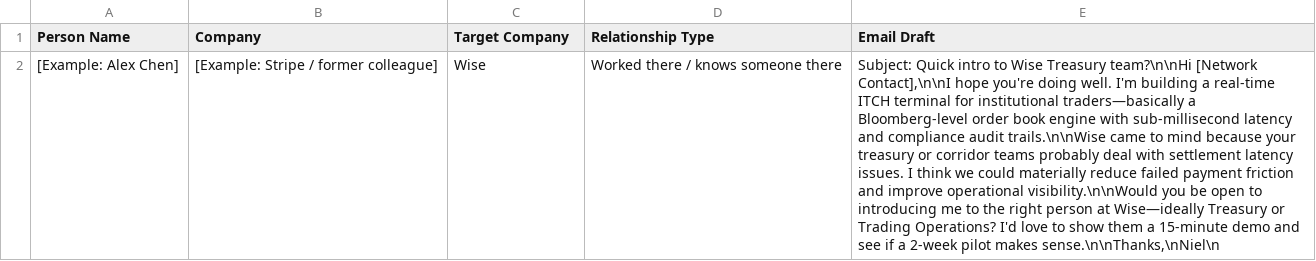
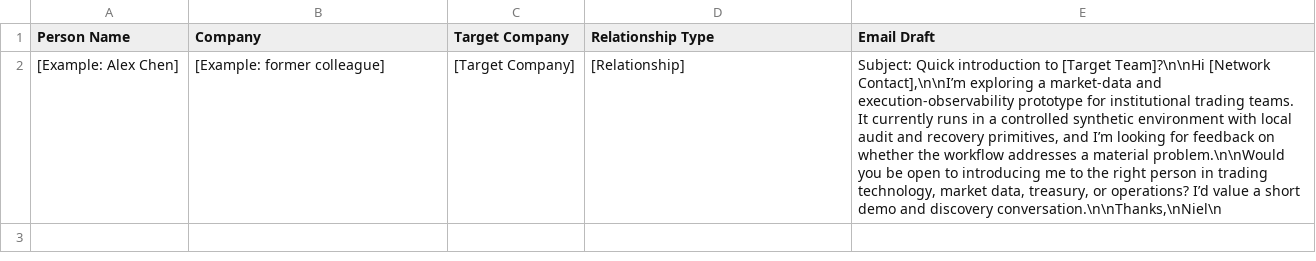
Before and after one commit to NielHitesh001/Fort, a CSV file: warm_intro_targets_template.csv, drawn as a sheet; the diff names each change by its address in the sheet, - before the commit and + after, or states it on an @@ line.

```diff
--- a/warm_intro_targets_template.csv
+++ b/warm_intro_targets_template.csv
-B2 (Company): [Example: Stripe / former colleague]
+B2 (Company): [Example: former colleague]
-C2 (Target Company): Wise
+C2 (Target Company): [Target Company]
-D2 (Relationship Type): Worked there / knows someone there
+D2 (Relationship Type): [Relationship]
-E2 (Email Draft): Subject: Quick intro to Wise Treasury team?\n\nHi [Network Contact],\n\nI hope you're doing well. I'm building a real-time ITCH terminal for institutional traders—basically a Bloomberg-level order book engine with sub-millisecond latency and compliance audit trails.\n\nWise came to mind because your treasury or corridor teams probably deal with settlement latency issues. I think we could materially reduce failed payment friction and improve operational visibility.\n\nWould you be open to introducing me to the right person at Wise—ideally Treasury or Trading Operations? I'd love to show them a 15-minute demo and see if a 2-week pilot makes sense.\n\nThanks,\nNiel\n
+E2 (Email Draft): Subject: Quick introduction to [Target Team]?\n\nHi [Network Contact],\n\nI’m exploring a market-data and execution-observability prototype for institutional trading teams. It currently runs in a controlled synthetic environment with local audit and recovery primitives, and I’m looking for feedback on whether the workflow addresses a material problem.\n\nWould you be open to introducing me to the right person in trading technology, market data, treasury, or operations? I’d value a short demo and discovery conversation.\n\nThanks,\nNiel\n
```
Also changed, not shown: 8 other files.
